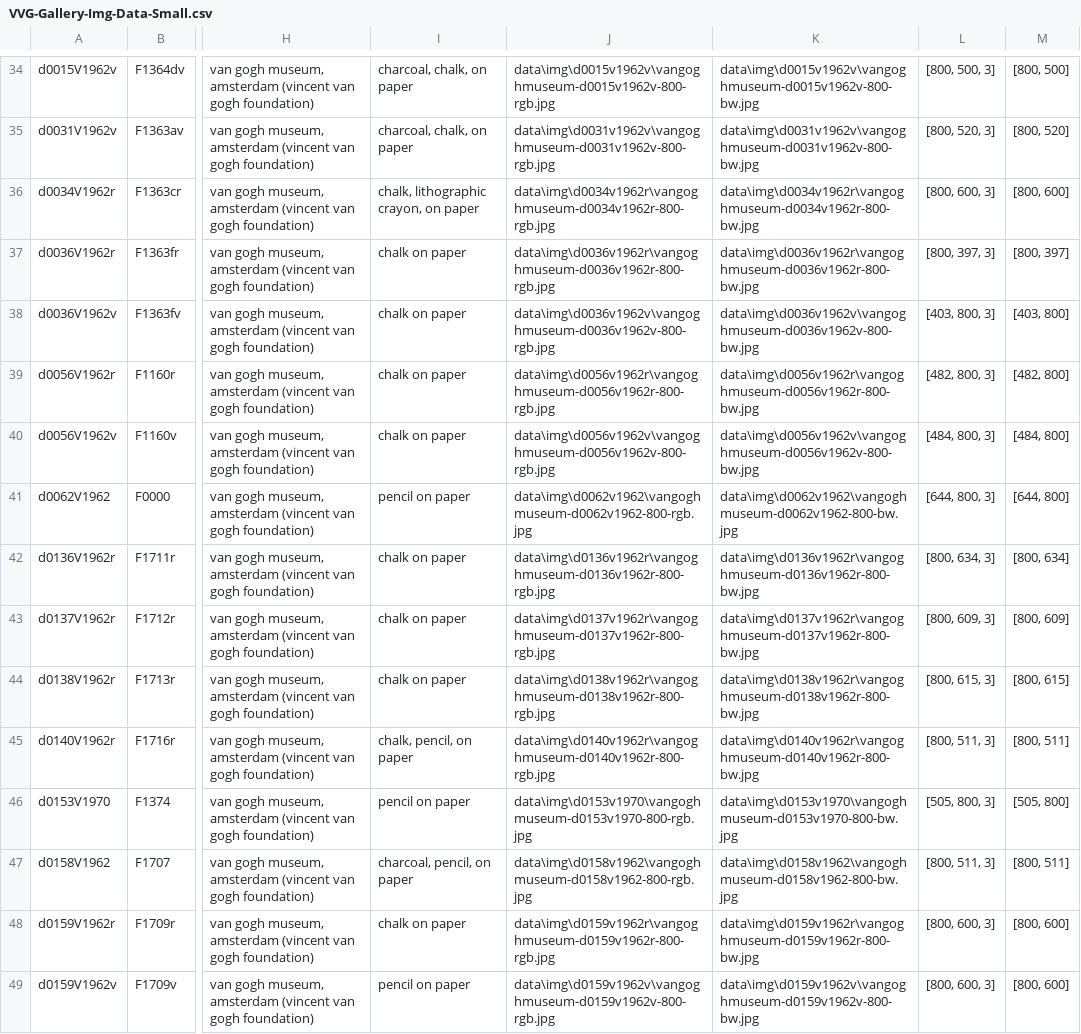
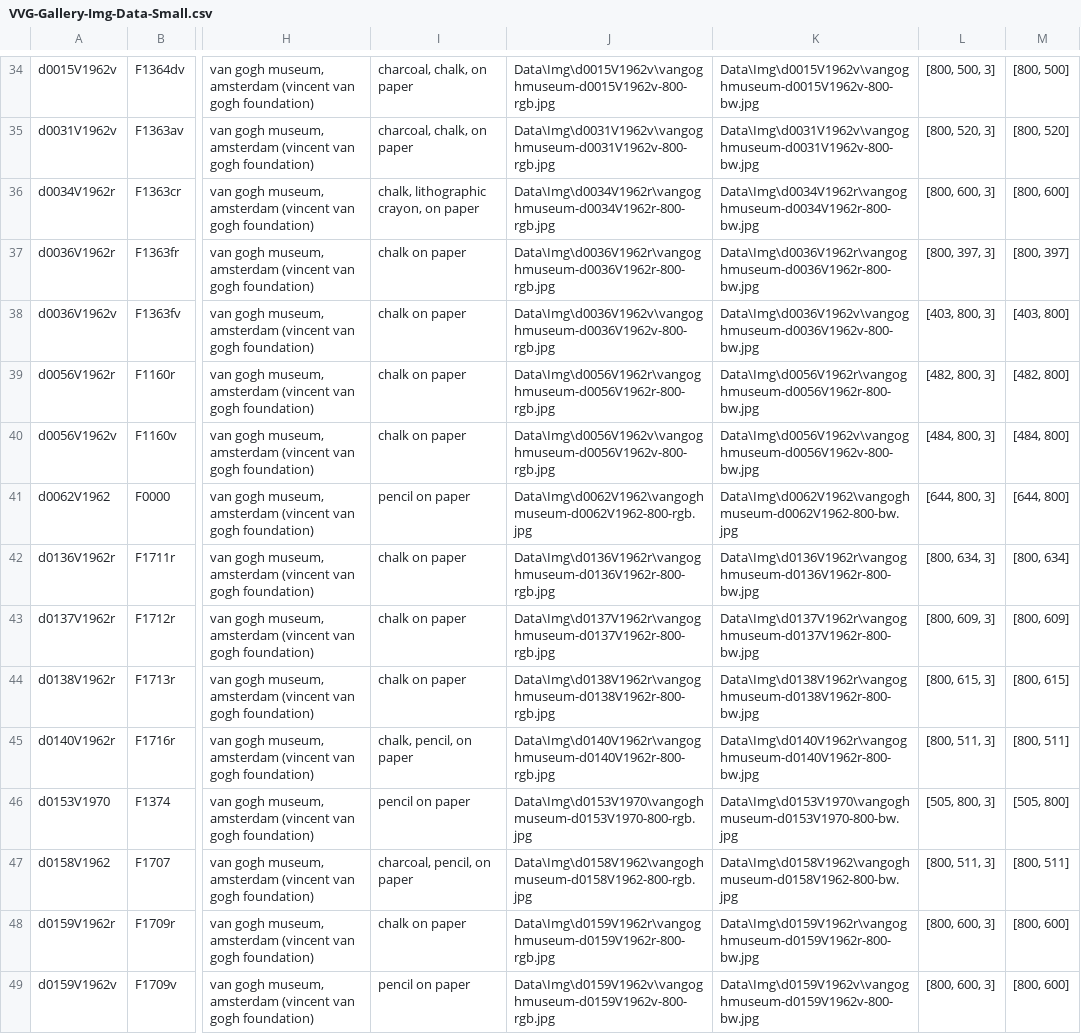
Before and after one commit to sa-artea/VVG-MLData-Preparer, a CSV file: Data/Prep/VVG-Gallery-Img-Data-Small.csv, drawn as a sheet; only a part is shown, gaps mark what is left out; the diff covers the shown part only; the diff names each change by its address in the sheet, - before the commit and + after, or states it on an @@ line.

```diff
--- a/Data/Prep/VVG-Gallery-Img-Data-Small.csv
+++ b/Data/Prep/VVG-Gallery-Img-Data-Small.csv
-J34: data\img\d0015v1962v\vangoghmuseum-d0015v1962v-800-rgb.jpg
+J34: Data\Img\d0015V1962v\vangoghmuseum-d0015V1962v-800-rgb.jpg
-K34: data\img\d0015v1962v\vangoghmuseum-d0015v1962v-800-bw.jpg
+K34: Data\Img\d0015V1962v\vangoghmuseum-d0015V1962v-800-bw.jpg
-J35: data\img\d0031v1962v\vangoghmuseum-d0031v1962v-800-rgb.jpg
+J35: Data\Img\d0031V1962v\vangoghmuseum-d0031V1962v-800-rgb.jpg
-K35: data\img\d0031v1962v\vangoghmuseum-d0031v1962v-800-bw.jpg
+K35: Data\Img\d0031V1962v\vangoghmuseum-d0031V1962v-800-bw.jpg
-J36: data\img\d0034v1962r\vangoghmuseum-d0034v1962r-800-rgb.jpg
+J36: Data\Img\d0034V1962r\vangoghmuseum-d0034V1962r-800-rgb.jpg
-K36: data\img\d0034v1962r\vangoghmuseum-d0034v1962r-800-bw.jpg
+K36: Data\Img\d0034V1962r\vangoghmuseum-d0034V1962r-800-bw.jpg
-J37: data\img\d0036v1962r\vangoghmuseum-d0036v1962r-800-rgb.jpg
+J37: Data\Img\d0036V1962r\vangoghmuseum-d0036V1962r-800-rgb.jpg
-K37: data\img\d0036v1962r\vangoghmuseum-d0036v1962r-800-bw.jpg
+K37: Data\Img\d0036V1962r\vangoghmuseum-d0036V1962r-800-bw.jpg
-J38: data\img\d0036v1962v\vangoghmuseum-d0036v1962v-800-rgb.jpg
+J38: Data\Img\d0036V1962v\vangoghmuseum-d0036V1962v-800-rgb.jpg
-K38: data\img\d0036v1962v\vangoghmuseum-d0036v1962v-800-bw.jpg
+K38: Data\Img\d0036V1962v\vangoghmuseum-d0036V1962v-800-bw.jpg
-J39: data\img\d0056v1962r\vangoghmuseum-d0056v1962r-800-rgb.jpg
+J39: Data\Img\d0056V1962r\vangoghmuseum-d0056V1962r-800-rgb.jpg
-K39: data\img\d0056v1962r\vangoghmuseum-d0056v1962r-800-bw.jpg
+K39: Data\Img\d0056V1962r\vangoghmuseum-d0056V1962r-800-bw.jpg
-J40: data\img\d0056v1962v\vangoghmuseum-d0056v1962v-800-rgb.jpg
+J40: Data\Img\d0056V1962v\vangoghmuseum-d0056V1962v-800-rgb.jpg
-K40: data\img\d0056v1962v\vangoghmuseum-d0056v1962v-800-bw.jpg
+K40: Data\Img\d0056V1962v\vangoghmuseum-d0056V1962v-800-bw.jpg
-J41: data\img\d0062v1962\vangoghmuseum-d0062v1962-800-rgb.jpg
+J41: Data\Img\d0062V1962\vangoghmuseum-d0062V1962-800-rgb.jpg
-K41: data\img\d0062v1962\vangoghmuseum-d0062v1962-800-bw.jpg
+K41: Data\Img\d0062V1962\vangoghmuseum-d0062V1962-800-bw.jpg
-J42: data\img\d0136v1962r\vangoghmuseum-d0136v1962r-800-rgb.jpg
+J42: Data\Img\d0136V1962r\vangoghmuseum-d0136V1962r-800-rgb.jpg
-K42: data\img\d0136v1962r\vangoghmuseum-d0136v1962r-800-bw.jpg
+K42: Data\Img\d0136V1962r\vangoghmuseum-d0136V1962r-800-bw.jpg
-J43: data\img\d0137v1962r\vangoghmuseum-d0137v1962r-800-rgb.jpg
+J43: Data\Img\d0137V1962r\vangoghmuseum-d0137V1962r-800-rgb.jpg
-K43: data\img\d0137v1962r\vangoghmuseum-d0137v1962r-800-bw.jpg
+K43: Data\Img\d0137V1962r\vangoghmuseum-d0137V1962r-800-bw.jpg
-J44: data\img\d0138v1962r\vangoghmuseum-d0138v1962r-800-rgb.jpg
+J44: Data\Img\d0138V1962r\vangoghmuseum-d0138V1962r-800-rgb.jpg
-K44: data\img\d0138v1962r\vangoghmuseum-d0138v1962r-800-bw.jpg
+K44: Data\Img\d0138V1962r\vangoghmuseum-d0138V1962r-800-bw.jpg
-J45: data\img\d0140v1962r\vangoghmuseum-d0140v1962r-800-rgb.jpg
+J45: Data\Img\d0140V1962r\vangoghmuseum-d0140V1962r-800-rgb.jpg
-K45: data\img\d0140v1962r\vangoghmuseum-d0140v1962r-800-bw.jpg
+K45: Data\Img\d0140V1962r\vangoghmuseum-d0140V1962r-800-bw.jpg
-J46: data\img\d0153v1970\vangoghmuseum-d0153v1970-800-rgb.jpg
+J46: Data\Img\d0153V1970\vangoghmuseum-d0153V1970-800-rgb.jpg
-K46: data\img\d0153v1970\vangoghmuseum-d0153v1970-800-bw.jpg
+K46: Data\Img\d0153V1970\vangoghmuseum-d0153V1970-800-bw.jpg
-J47: data\img\d0158v1962\vangoghmuseum-d0158v1962-800-rgb.jpg
+J47: Data\Img\d0158V1962\vangoghmuseum-d0158V1962-800-rgb.jpg
-K47: data\img\d0158v1962\vangoghmuseum-d0158v1962-800-bw.jpg
+K47: Data\Img\d0158V1962\vangoghmuseum-d0158V1962-800-bw.jpg
-J48: data\img\d0159v1962r\vangoghmuseum-d0159v1962r-800-rgb.jpg
+J48: Data\Img\d0159V1962r\vangoghmuseum-d0159V1962r-800-rgb.jpg
-K48: data\img\d0159v1962r\vangoghmuseum-d0159v1962r-800-bw.jpg
+K48: Data\Img\d0159V1962r\vangoghmuseum-d0159V1962r-800-bw.jpg
-J49: data\img\d0159v1962v\vangoghmuseum-d0159v1962v-800-rgb.jpg
+J49: Data\Img\d0159V1962v\vangoghmuseum-d0159V1962v-800-rgb.jpg
-K49: data\img\d0159v1962v\vangoghmuseum-d0159v1962v-800-bw.jpg
+K49: Data\Img\d0159V1962v\vangoghmuseum-d0159V1962v-800-bw.jpg
```
Also changed, not shown: 86 edited cells elsewhere in this file, 17 other files.
